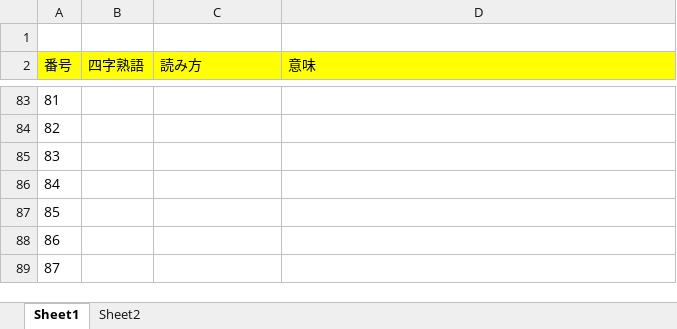
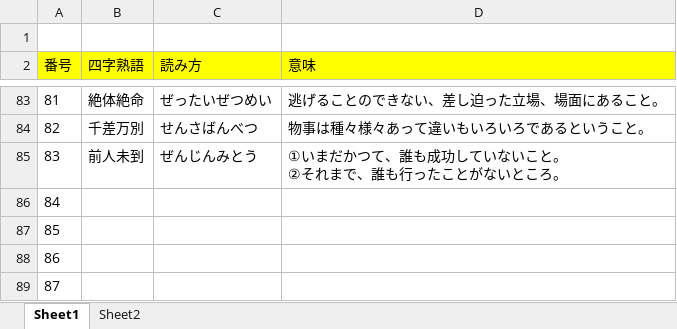
Before and after one commit to PhongJ/BunpoN1_data, an Excel workbook: ThanhNgu4Chu.xlsx, sheet Sheet1, drawn as a sheet; only a part is shown, gaps mark what is left out; values as stored, in another font and other column widths than the file's, no borders; ↵ is a line break in a cell; the diff covers the shown part only; the diff names each change by its address in the sheet, - before the commit and + after, or states it on an @@ line.

```diff
--- a/ThanhNgu4Chu.xlsx (sheet Sheet1)
+++ b/ThanhNgu4Chu.xlsx (sheet Sheet1)
-B83 (四字熟語): (empty)
+B83 (四字熟語): 絶体絶命
-C83 (読み方): (empty)
+C83 (読み方): ぜったいぜつめい
-D83 (意味): (empty)
+D83 (意味): 逃げることのできない、差し迫った立場、場面にあること。
-B84 (四字熟語): (empty)
+B84 (四字熟語): 千差万別
-C84 (読み方): (empty)
+C84 (読み方): せんさばんべつ
-D84 (意味): (empty)
+D84 (意味): 物事は種々様々あって違いもいろいろであるということ。
-B85 (四字熟語): (empty)
+B85 (四字熟語): 前人未到
-C85 (読み方): (empty)
+C85 (読み方): ぜんじんみとう
-D85 (意味): (empty)
+D85 (意味): ①いまだかつて、誰も成功していないこと。 ↵ ②それまで、誰も行ったことがないところ。
```
Also changed, not shown: 60 edited cells elsewhere in this sheet, BunpoN1.xlsx.
